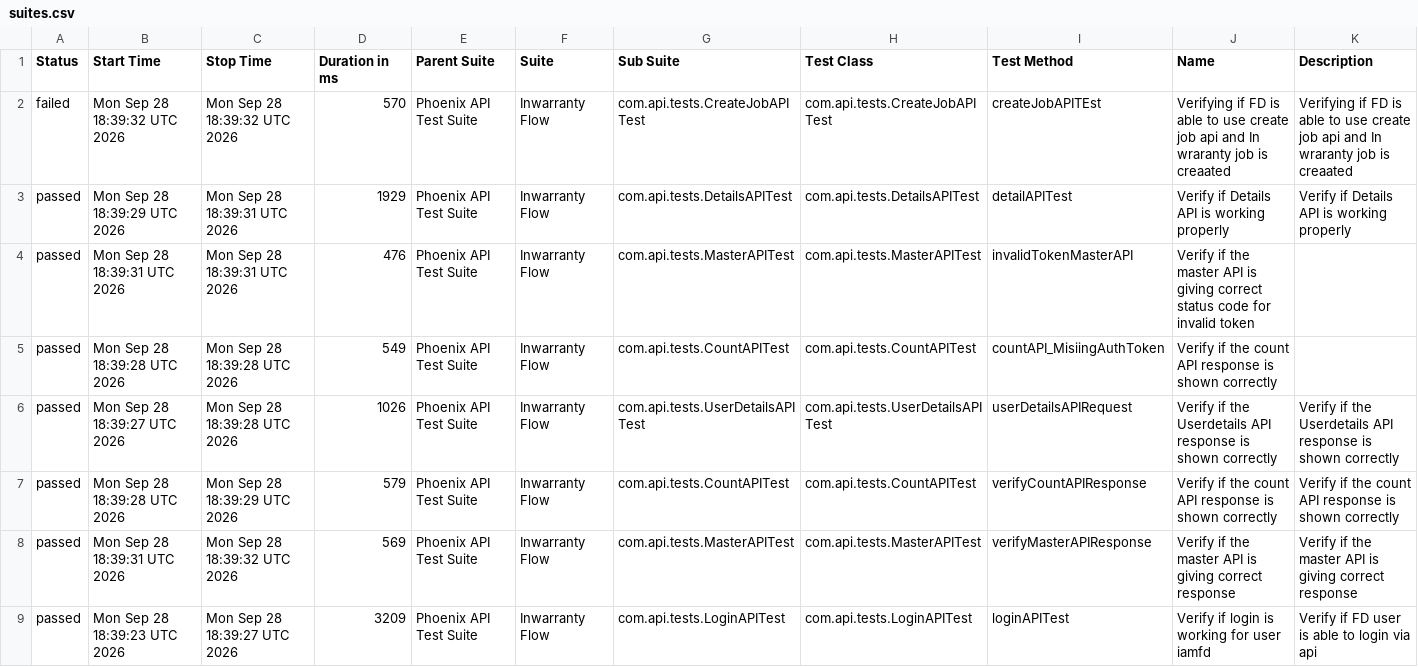
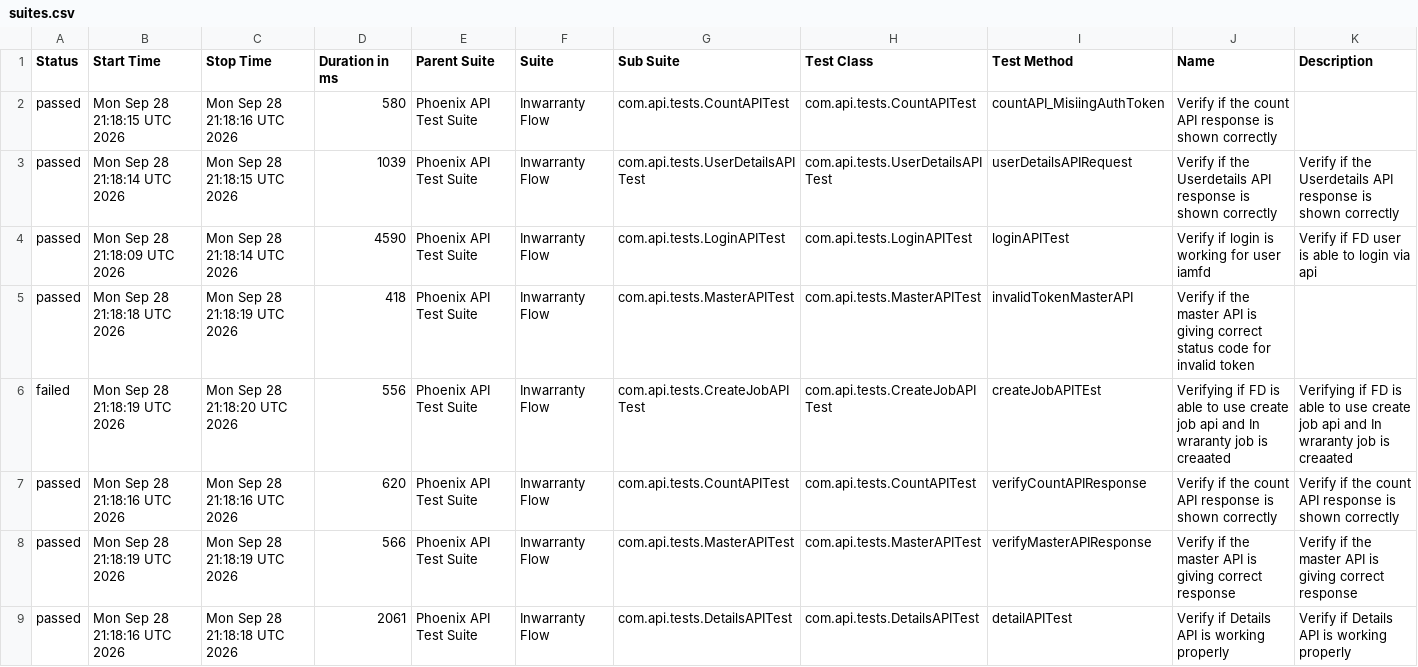
Before and after one commit to idavinde/PhoenixTestAutomationFramwork, a CSV file: data/suites.csv, drawn as a sheet.

```diff
--- a/data/suites.csv
+++ b/data/suites.csv
@@ -1,9 +1,9 @@
 "Status","Start Time","Stop Time","Duration in ms","Parent Suite","Suite","Sub Suite","Test Class","Test Method","Name","Description"
-"failed","Mon Sep 28 18:39:32 UTC 2026","Mon Sep 28 18:39:32 UTC 2026","570","Phoenix API Test Suite","Inwarranty Flow","com.api.tests.CreateJobAPITest","com.api.tests.CreateJobAPITest","createJobAPITEst","Verifying if FD is able to use create job api and In wraranty job is creaated ","Verifying if FD is able to use create job api and In wraranty job is creaated"
-"passed","Mon Sep 28 18:39:29 UTC 2026","Mon Sep 28 18:39:31 UTC 2026","1929","Phoenix API Test Suite","Inwarranty Flow","com.api.tests.DetailsAPITest","com.api.tests.DetailsAPITest","detailAPITest","Verify if Details API is working properly","Verify if Details API is working properly"
-"passed","Mon Sep 28 18:39:31 UTC 2026","Mon Sep 28 18:39:31 UTC 2026","476","Phoenix API Test Suite","Inwarranty Flow","com.api.tests.MasterAPITest","com.api.tests.MasterAPITest","invalidTokenMasterAPI","Verify if the master API is giving correct status code for invalid token",""
-"passed","Mon Sep 28 18:39:28 UTC 2026","Mon Sep 28 18:39:28 UTC 2026","549","Phoenix API Test Suite","Inwarranty Flow","com.api.tests.CountAPITest","com.api.tests.CountAPITest","countAPI_MisiingAuthToken","Verify if the count API response is shown correctly",""
-"passed","Mon Sep 28 18:39:27 UTC 2026","Mon Sep 28 18:39:28 UTC 2026","1026","Phoenix API Test Suite","Inwarranty Flow","com.api.tests.UserDetailsAPITest","com.api.tests.UserDetailsAPITest","userDetailsAPIRequest","Verify if the Userdetails API response is shown correctly","Verify if the Userdetails API response is shown correctly"
-"passed","Mon Sep 28 18:39:28 UTC 2026","Mon Sep 28 18:39:29 UTC 2026","579","Phoenix API Test Suite","Inwarranty Flow","com.api.tests.CountAPITest","com.api.tests.CountAPITest","verifyCountAPIResponse","Verify if the count API response is shown correctly","Verify if the count API response is shown correctly"
-"passed","Mon Sep 28 18:39:31 UTC 2026","Mon Sep 28 18:39:32 UTC 2026","569","Phoenix API Test Suite","Inwarranty Flow","com.api.tests.MasterAPITest","com.api.tests.MasterAPITest","verifyMasterAPIResponse","Verify if the master API is giving correct response","Verify if the master API is giving correct response"
-"passed","Mon Sep 28 18:39:23 UTC 2026","Mon Sep 28 18:39:27 UTC 2026","3209","Phoenix API Test Suite","Inwarranty Flow","com.api.tests.LoginAPITest","com.api.tests.LoginAPITest","loginAPITest","Verify if login is working for user iamfd","Verify if FD user is able to login via api"
+"passed","Mon Sep 28 21:18:15 UTC 2026","Mon Sep 28 21:18:16 UTC 2026","580","Phoenix API Test Suite","Inwarranty Flow","com.api.tests.CountAPITest","com.api.tests.CountAPITest","countAPI_MisiingAuthToken","Verify if the count API response is shown correctly",""
+"passed","Mon Sep 28 21:18:14 UTC 2026","Mon Sep 28 21:18:15 UTC 2026","1039","Phoenix API Test Suite","Inwarranty Flow","com.api.tests.UserDetailsAPITest","com.api.tests.UserDetailsAPITest","userDetailsAPIRequest","Verify if the Userdetails API response is shown correctly","Verify if the Userdetails API response is shown correctly"
+"passed","Mon Sep 28 21:18:09 UTC 2026","Mon Sep 28 21:18:14 UTC 2026","4590","Phoenix API Test Suite","Inwarranty Flow","com.api.tests.LoginAPITest","com.api.tests.LoginAPITest","loginAPITest","Verify if login is working for user iamfd","Verify if FD user is able to login via api"
+"passed","Mon Sep 28 21:18:18 UTC 2026","Mon Sep 28 21:18:19 UTC 2026","418","Phoenix API Test Suite","Inwarranty Flow","com.api.tests.MasterAPITest","com.api.tests.MasterAPITest","invalidTokenMasterAPI","Verify if the master API is giving correct status code for invalid token",""
+"failed","Mon Sep 28 21:18:19 UTC 2026","Mon Sep 28 21:18:20 UTC 2026","556","Phoenix API Test Suite","Inwarranty Flow","com.api.tests.CreateJobAPITest","com.api.tests.CreateJobAPITest","createJobAPITEst","Verifying if FD is able to use create job api and In wraranty job is creaated ","Verifying if FD is able to use create job api and In wraranty job is creaated"
+"passed","Mon Sep 28 21:18:16 UTC 2026","Mon Sep 28 21:18:16 UTC 2026","620","Phoenix API Test Suite","Inwarranty Flow","com.api.tests.CountAPITest","com.api.tests.CountAPITest","verifyCountAPIResponse","Verify if the count API response is shown correctly","Verify if the count API response is shown correctly"
+"passed","Mon Sep 28 21:18:19 UTC 2026","Mon Sep 28 21:18:19 UTC 2026","566","Phoenix API Test Suite","Inwarranty Flow","com.api.tests.MasterAPITest","com.api.tests.MasterAPITest","verifyMasterAPIResponse","Verify if the master API is giving correct response","Verify if the master API is giving correct response"
+"passed","Mon Sep 28 21:18:16 UTC 2026","Mon Sep 28 21:18:18 UTC 2026","2061","Phoenix API Test Suite","Inwarranty Flow","com.api.tests.DetailsAPITest","com.api.tests.DetailsAPITest","detailAPITest","Verify if Details API is working properly","Verify if Details API is working properly"
```
Also changed, not shown: data/behaviors.csv, 51 other files.
